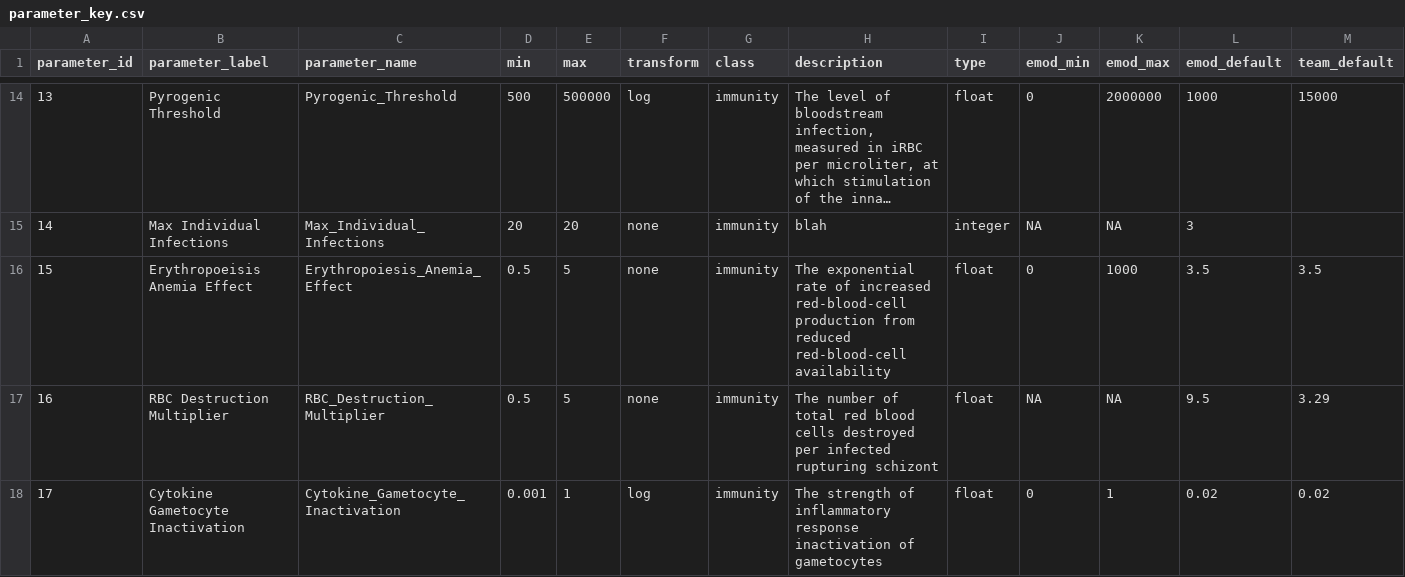
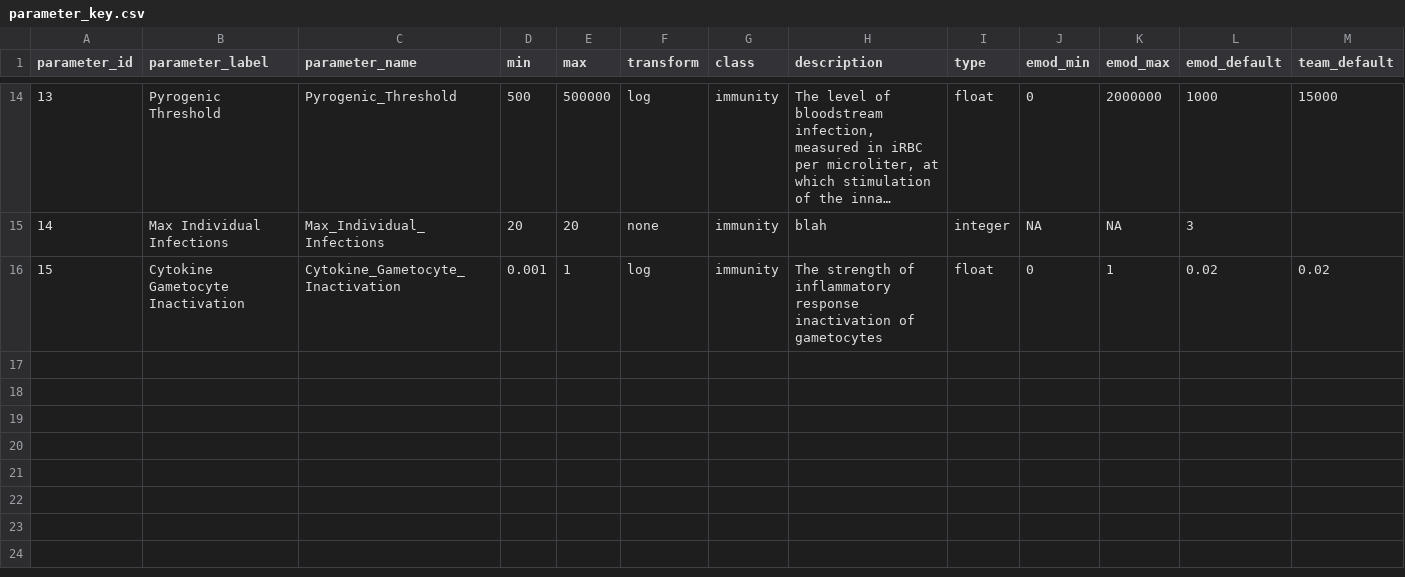
Before and after one commit to tobias-holden/within-host-calibration, a CSV file: simulations/parameter_key.csv, drawn as a sheet; only a part is shown, gaps mark what is left out; long unchanged cells end in …; removed rows and columns are numbered as before the commit, all else as after; the diff names each change by its address in the sheet, - before the commit and + after, or states it on an @@ line.

Commit message:
remove erythropoeisis parameters from key

```diff
--- a/simulations/parameter_key.csv
+++ b/simulations/parameter_key.csv
-row 16: 15 | Erythropoeisis Anemia Effect | Erythropoiesis_Anemia_Effect | 0.5 | 5 | none | immunity | The exponential rate of increased red-blood-cell production from reduced red-blood-cell availability | float | 0 | 1000 | 3.5 | 3.5
-row 17: 16 | RBC Destruction Multiplier | RBC_Destruction_Multiplier | 0.5 | 5 | none | immunity | The number of total red blood cells destroyed per infected rupturing schizont | float | NA | NA | 9.5 | 3.29
@@ column A (parameter_id) renumbered from row 16 down @@
```
